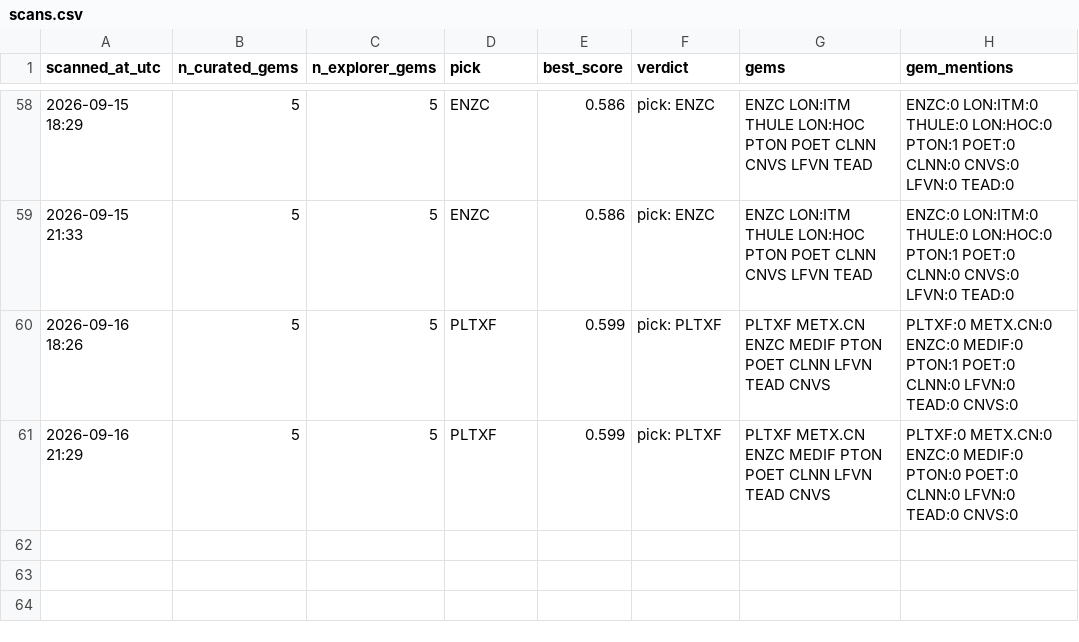
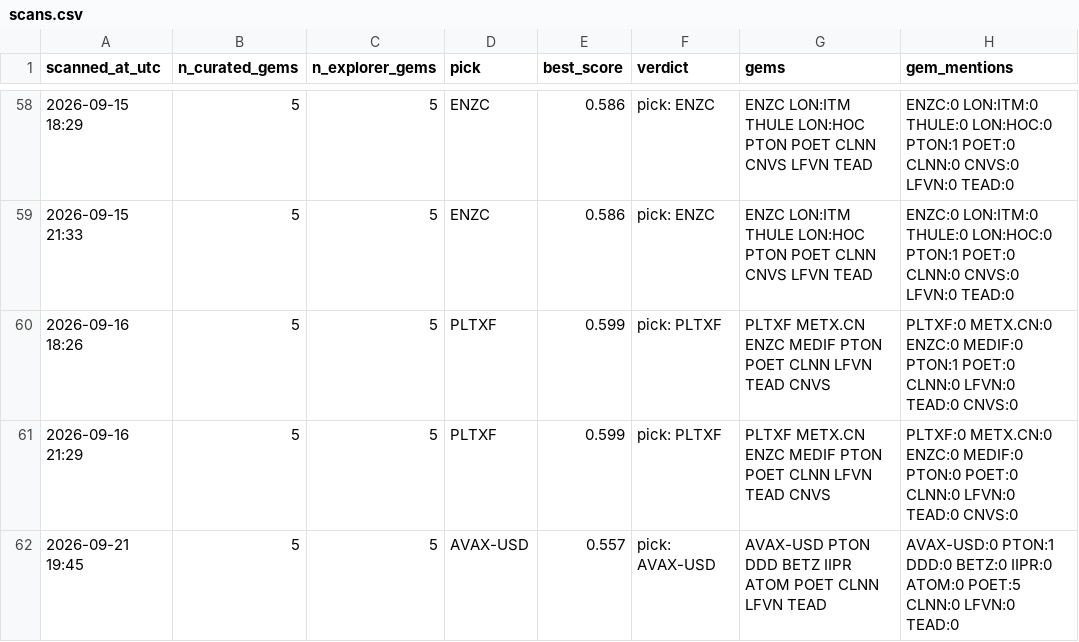
Before and after one commit to cbaduboateng/nicol-calcium-score, a CSV file: portfolio/scans.csv, drawn as a sheet; only a part is shown, gaps mark what is left out.

```diff
--- a/portfolio/scans.csv
+++ b/portfolio/scans.csv
@@ -61 +61,2 @@ scanned_at_utc,n_curated_gems,n_explorer_gems,pick,best_score,verdict,gems,gem_m
 2026-09-16 21:29,5,5,PLTXF,0.599,pick: PLTXF,PLTXF METX.CN ENZC MEDIF PTON POET CLNN LFVN TEAD CNVS,PLTXF:0 METX.CN:0 ENZC:0 MEDIF:0 PTON:0 POET:0 CLNN:0 LFVN:0 TEAD:0 CNVS:0
+2026-09-21 19:45,5,5,AVAX-USD,0.557,pick: AVAX-USD,AVAX-USD PTON DDD BETZ IIPR ATOM POET CLNN LFVN TEAD,AVAX-USD:0 PTON:1 DDD:0 BETZ:0 IIPR:0 ATOM:0 POET:5 CLNN:0 LFVN:0 TEAD:0
```
